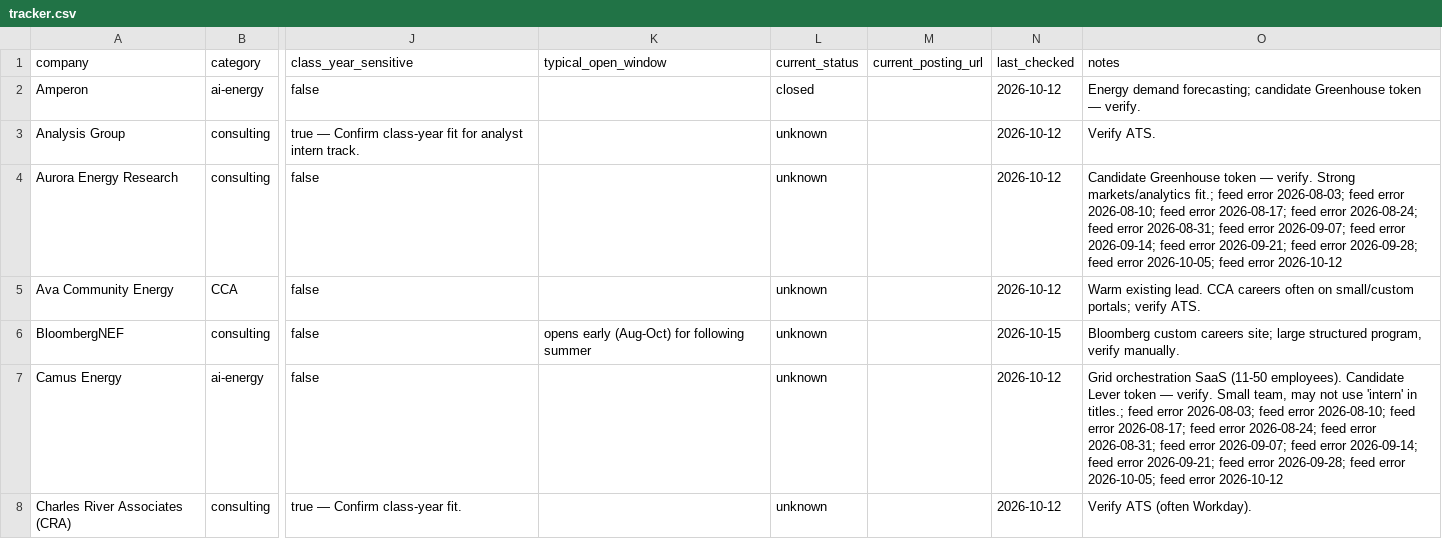
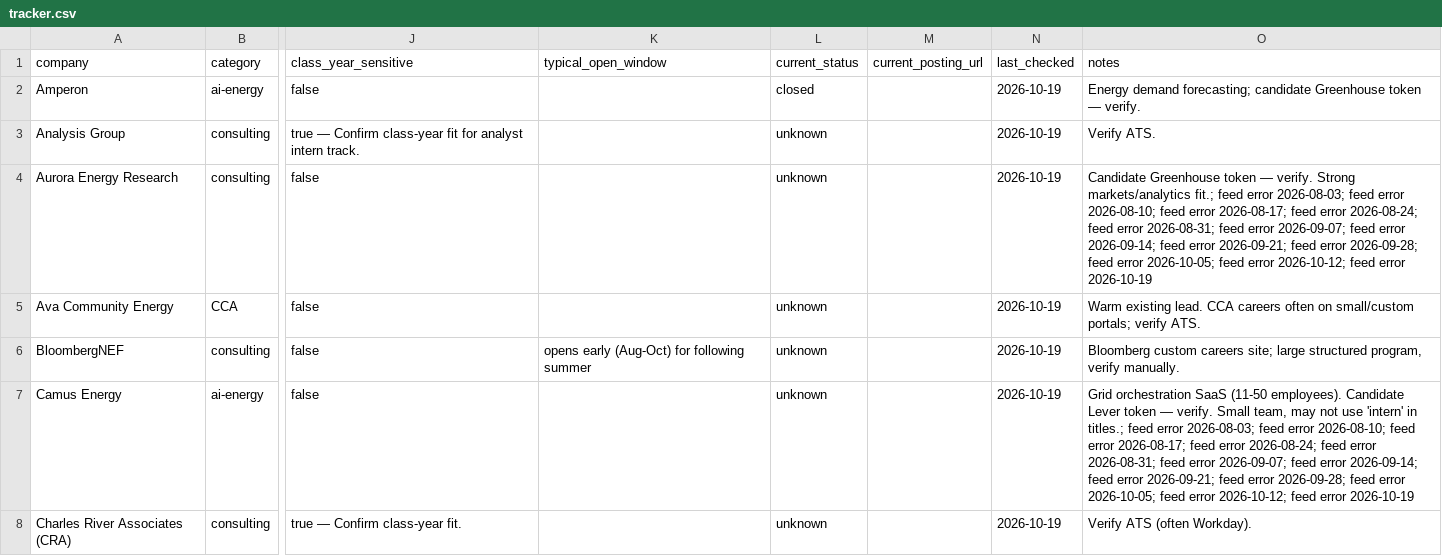
Before and after one commit to wookieefamily/mysql-server, a CSV file: internship-monitor/data/tracker.csv, drawn as a sheet; only a part is shown, gaps mark what is left out; the diff covers the shown part only; the diff names each change by its address in the sheet, - before the commit and + after, or states it on an @@ line.

```diff
--- a/internship-monitor/data/tracker.csv
+++ b/internship-monitor/data/tracker.csv
-N2:N5 (last_checked): 2026-10-12
+N2:N5 (last_checked): 2026-10-19
-O4 (notes): …feed error 2026-10-12
+O4 (notes): …feed error 2026-10-12; feed error 2026-10-19
-N6 (last_checked): 2026-10-15
+N6 (last_checked): 2026-10-19
-N7:N8 (last_checked): 2026-10-12
+N7:N8 (last_checked): 2026-10-19
-O7 (notes): …feed error 2026-10-12
+O7 (notes): …feed error 2026-10-12; feed error 2026-10-19
```
Also changed, not shown: 83 edited cells elsewhere in this file, 3 other files.
